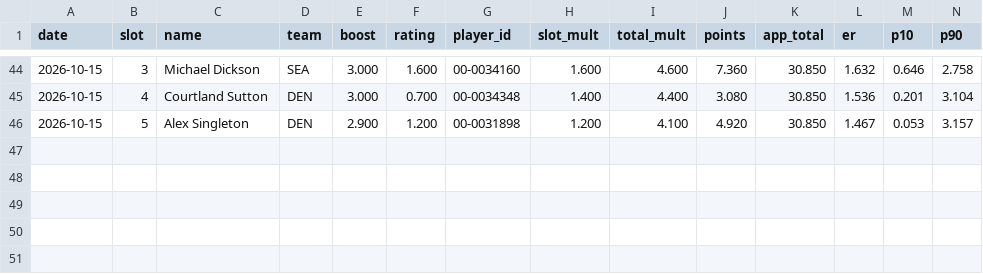
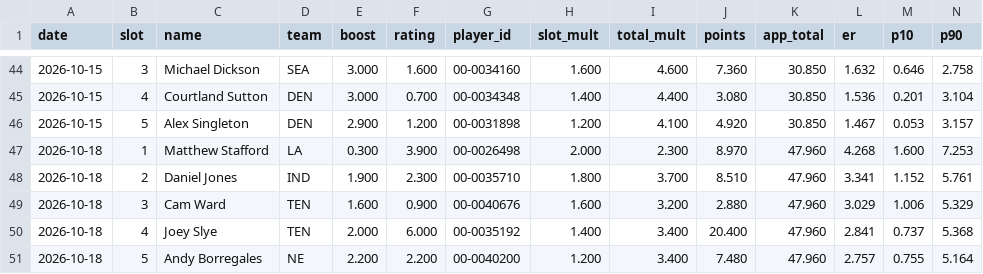
Before and after one commit to hmaxeden-hue/RealNFLDraft, a CSV file: data/history/drafts.csv, drawn as a sheet; only a part is shown, gaps mark what is left out; rows hold the shown columns only; the diff names each change by its address in the sheet, - before the commit and + after, or states it on an @@ line.

```diff
--- a/data/history/drafts.csv
+++ b/data/history/drafts.csv
+row 47: 2026-10-18 | 1 | Matthew Stafford | LA | 0.300 | 3.900 | 00-0026498 | 2.000 | 2.300 | 8.970 | 47.960 | 4.268 | 1.600 | 7.253
+row 48: 2026-10-18 | 2 | Daniel Jones | IND | 1.900 | 2.300 | 00-0035710 | 1.800 | 3.700 | 8.510 | 47.960 | 3.341 | 1.152 | 5.761
+row 49: 2026-10-18 | 3 | Cam Ward | TEN | 1.600 | 0.900 | 00-0040676 | 1.600 | 3.200 | 2.880 | 47.960 | 3.029 | 1.006 | 5.329
+row 50: 2026-10-18 | 4 | Joey Slye | TEN | 2.000 | 6.000 | 00-0035192 | 1.400 | 3.400 | 20.400 | 47.960 | 2.841 | 0.737 | 5.368
+row 51: 2026-10-18 | 5 | Andy Borregales | NE | 2.200 | 2.200 | 00-0040200 | 1.200 | 3.400 | 7.480 | 47.960 | 2.757 | 0.755 | 5.164
```
Also changed, not shown: 8 other files.
